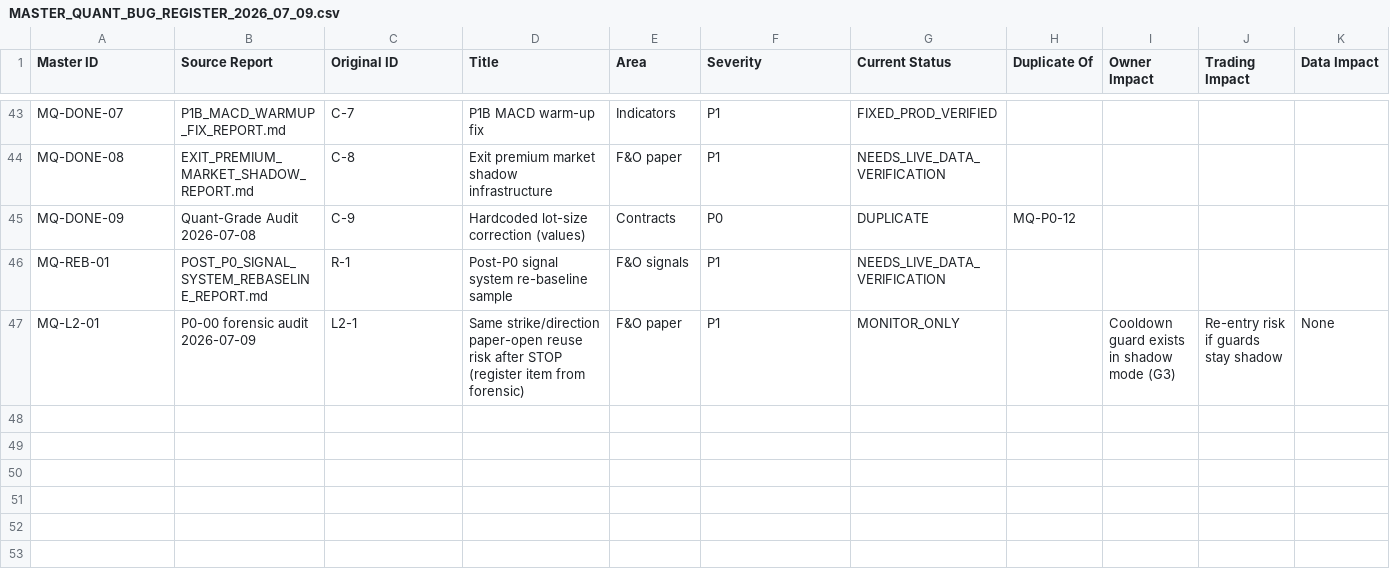
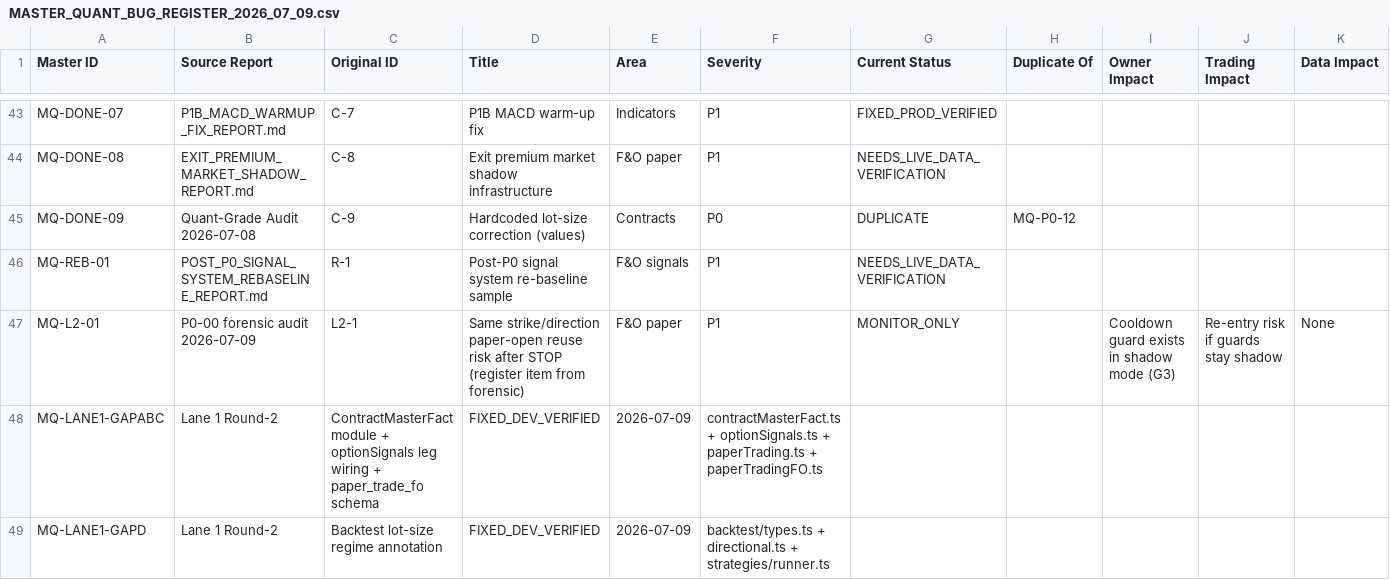
Before and after one commit to devensharma87-creator/NSESCANNER-REPLIT, a CSV file: MASTER_QUANT_BUG_REGISTER_2026_07_09.csv, drawn as a sheet; only a part is shown, gaps mark what is left out; rows hold the shown columns only; the diff names each change by its address in the sheet, - before the commit and + after, or states it on an @@ line.

```diff
--- a/MASTER_QUANT_BUG_REGISTER_2026_07_09.csv
+++ b/MASTER_QUANT_BUG_REGISTER_2026_07_09.csv
+row 48: MQ-LANE1-GAPABC | Lane 1 Round-2 | ContractMasterFact module + optionSignals leg wiring + paper_trade_fo schema | FIXED_DEV_VERIFIED | 2026-07-09 | contractMasterFact.ts + optionSignals.ts + paperTrading.ts + paperTradingFO.ts
+row 49: MQ-LANE1-GAPD | Lane 1 Round-2 | Backtest lot-size regime annotation | FIXED_DEV_VERIFIED | 2026-07-09 | backtest/types.ts + directional.ts + strategies/runner.ts
```
Also changed, not shown: 28 other files.
